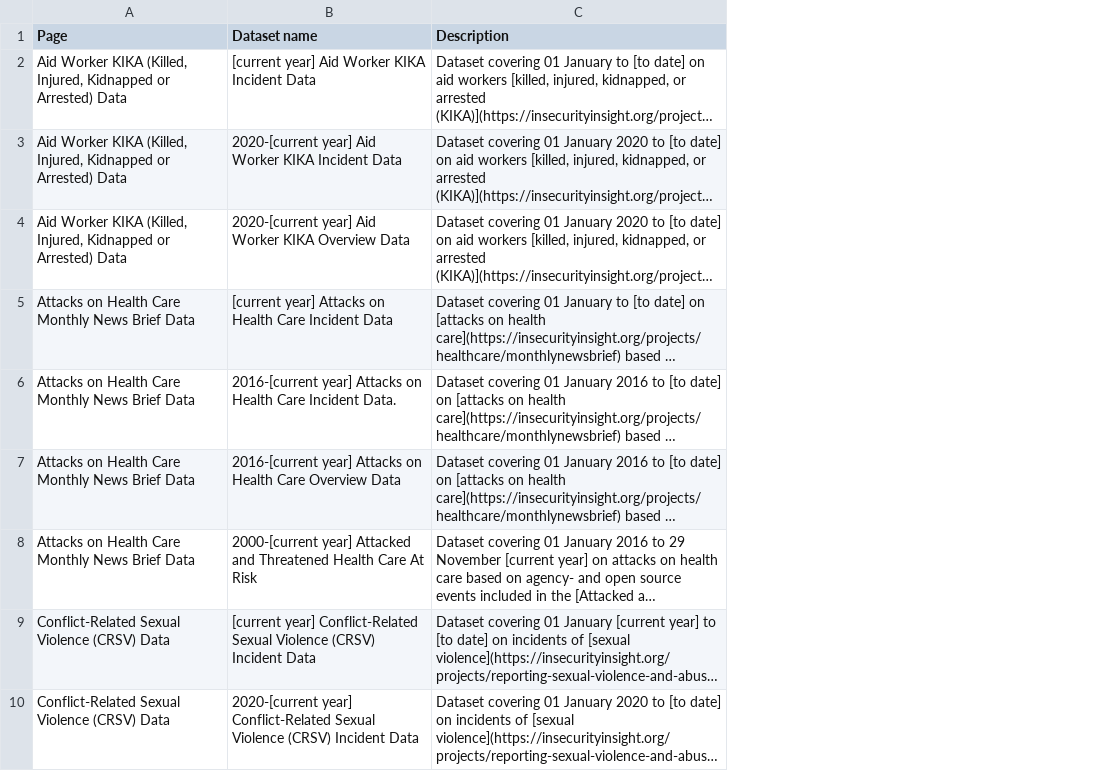
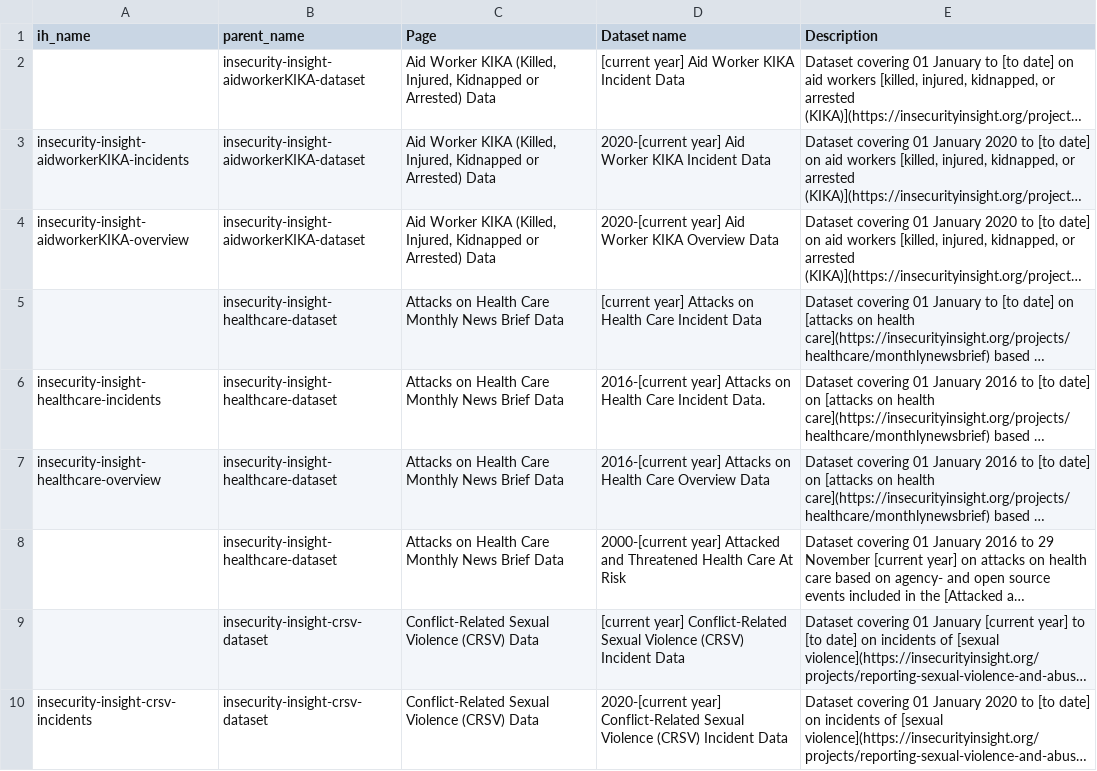
Before and after one commit to OCHA-DAP/hdx-scraper-insecurity-insight, a CSV file: src/hdx_scraper_insecurity_insight/new-dataset-templates/New-HDX-APIs-2-Topics.csv, drawn as a sheet; only a part is shown; long unchanged cells end in …; the diff names each change by its address in the sheet, - before the commit and + after, or states it on an @@ line.

Commit message:
Update Insecurity Insight metadata files with my dataset/resource names

```diff
--- a/src/hdx_scraper_insecurity_insight/new-dataset-templates/New-HDX-APIs-2-Topics.csv
+++ b/src/hdx_scraper_insecurity_insight/new-dataset-templates/New-HDX-APIs-2-Topics.csv
+column A (ih_name), rows 3-10: insecurity-insight-aidworkerKIKA-incidents | insecurity-insight-aidworkerKIKA-overview |  | insecurity-insight-healthcare-incidents | insecurity-insight-healthcare-overview |  |  | insecurity-insight-crsv-incidents
+column B (parent_name), rows 2-10: insecurity-insight-aidworkerKIKA-dataset | insecurity-insight-aidworkerKIKA-dataset | insecurity-insight-aidworkerKIKA-dataset | insecurity-insight-healthcare-dataset | insecurity-insight-healthcare-dataset | insecurity-insight-healthcare-dataset | insecurity-insight-healthcare-dataset | insecurity-insight-crsv-dataset | insecurity-insight-crsv-dataset
```
Also changed, not shown: src/hdx_scraper_insecurity_insight/new-dataset-templates/New-HDX-APIs-1-HDX-Home-Page.csv.
